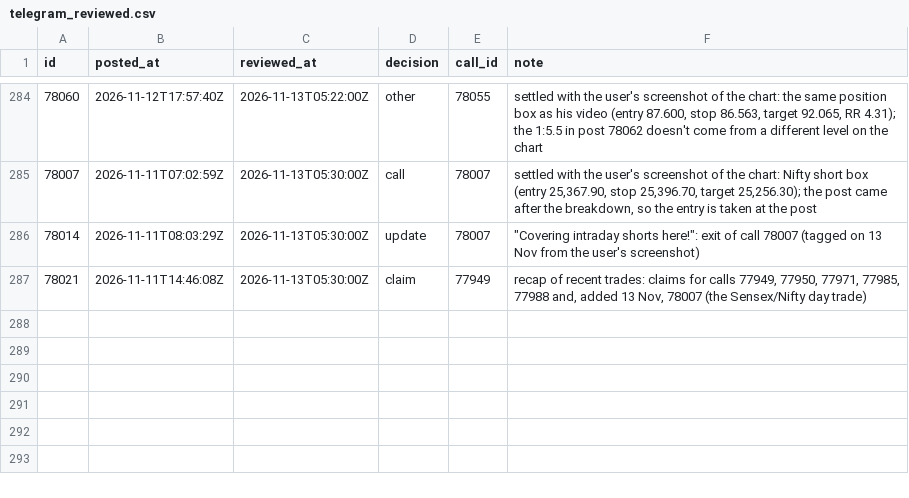
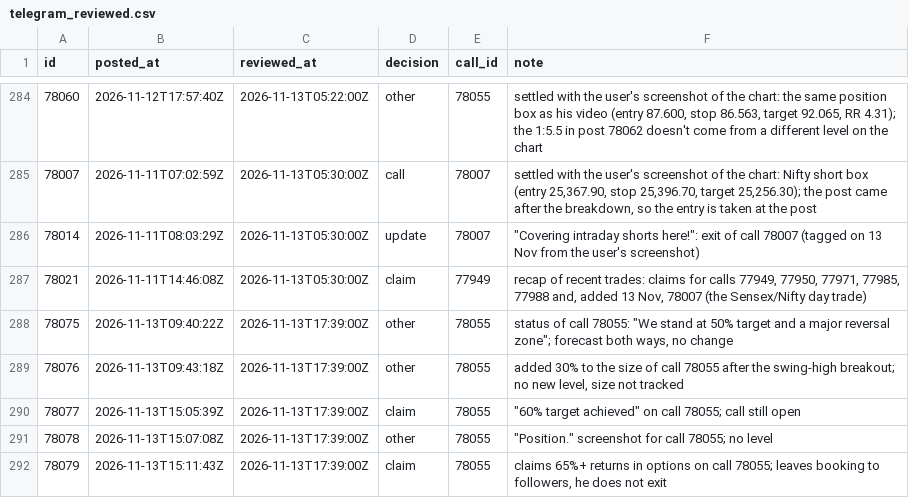
Before and after one commit to viruop/paper-arena, a CSV file: data/berlin/telegram_reviewed.csv, drawn as a sheet; only a part is shown, gaps mark what is left out; the diff names each change by its address in the sheet, - before the commit and + after, or states it on an @@ line.

```diff
--- a/data/berlin/telegram_reviewed.csv
+++ b/data/berlin/telegram_reviewed.csv
+row 288: 78075 | 2026-11-13T09:40:22Z | 2026-11-13T17:39:00Z | other | 78055 | status of call 78055: "We stand at 50% target and a major reversal zone"; forecast both ways, no change
+row 289: 78076 | 2026-11-13T09:43:18Z | 2026-11-13T17:39:00Z | other | 78055 | added 30% to the size of call 78055 after the swing-high breakout; no new level, size not tracked
+row 290: 78077 | 2026-11-13T15:05:39Z | 2026-11-13T17:39:00Z | claim | 78055 | "60% target achieved" on call 78055; call still open
+row 291: 78078 | 2026-11-13T15:07:08Z | 2026-11-13T17:39:00Z | other | 78055 | "Position." screenshot for call 78055; no level
+row 292: 78079 | 2026-11-13T15:11:43Z | 2026-11-13T17:39:00Z | claim | 78055 | claims 65%+ returns in options on call 78055; leaves booking to followers, he does not exit
```
Also changed, not shown: data/berlin/telegram_updates.csv.
